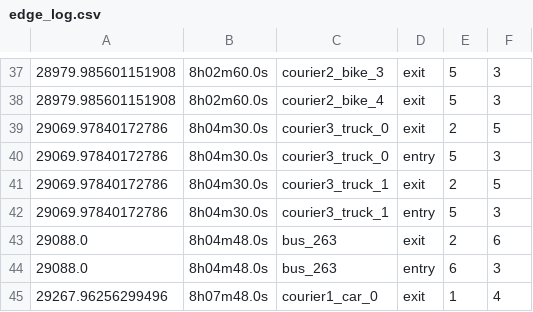
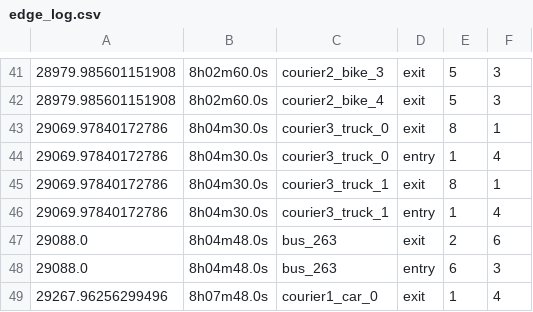
Before and after one commit to benjamin-alvial/transport-agents-simulator, a CSV file: examples/full_example/output/edge_log.csv, drawn as a sheet; only a part is shown, gaps mark what is left out; the diff covers the shown part only.

```diff
--- a/examples/full_example/output/edge_log.csv
+++ b/examples/full_example/output/edge_log.csv
@@ -38,6 +42,6 @@
 28979.985601151908,8h02m60.0s,courier2_bike_4,exit,5,3
-29069.97840172786,8h04m30.0s,courier3_truck_0,exit,2,5
-29069.97840172786,8h04m30.0s,courier3_truck_0,entry,5,3
-29069.97840172786,8h04m30.0s,courier3_truck_1,exit,2,5
-29069.97840172786,8h04m30.0s,courier3_truck_1,entry,5,3
+29069.97840172786,8h04m30.0s,courier3_truck_0,exit,8,1
+29069.97840172786,8h04m30.0s,courier3_truck_0,entry,1,4
+29069.97840172786,8h04m30.0s,courier3_truck_1,exit,8,1
+29069.97840172786,8h04m30.0s,courier3_truck_1,entry,1,4
 29088.0,8h04m48.0s,bus_263,exit,2,6
```
Also changed, not shown: 14 added rows, 2 removed rows and 2 edited cells elsewhere in this file, examples/full_example/output/event_log.csv, examples/full_example/output/metrics_per_courier.csv, 2 other files.
